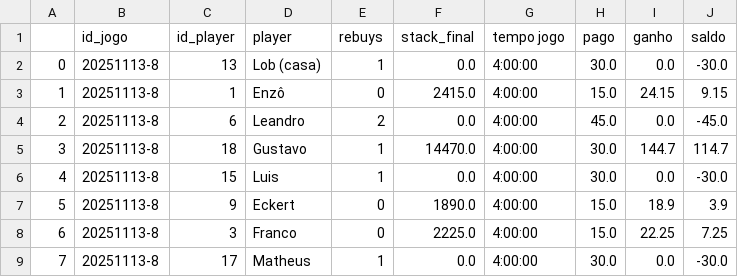
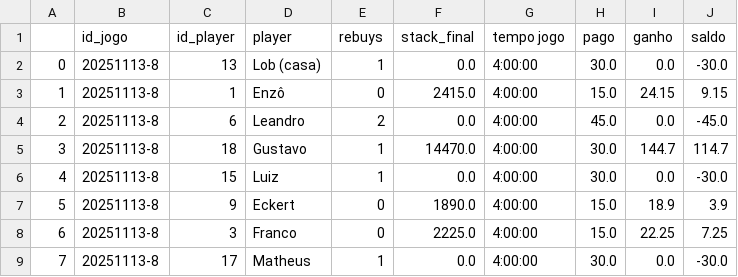
Before and after one commit to loobato/PIF-Project, a CSV file: saves/playa_131125.csv, drawn as a sheet.

Commit message:
arrumar nome luiz

```diff
--- a/saves/playa_131125.csv
+++ b/saves/playa_131125.csv
@@ -5,3 +5,3 @@
 3,20251113-8,18,Gustavo,1,14470.0,4:00:00,30.0,144.7,114.7
-4,20251113-8,15,Luis,1,0.0,4:00:00,30.0,0.0,-30.0
+4,20251113-8,15,Luiz,1,0.0,4:00:00,30.0,0.0,-30.0
 5,20251113-8,9,Eckert,0,1890.0,4:00:00,15.0,18.9,3.9
```
Also changed, not shown: saves/playa_160525.csv, saves/playa_211125.csv, 3 other files.
